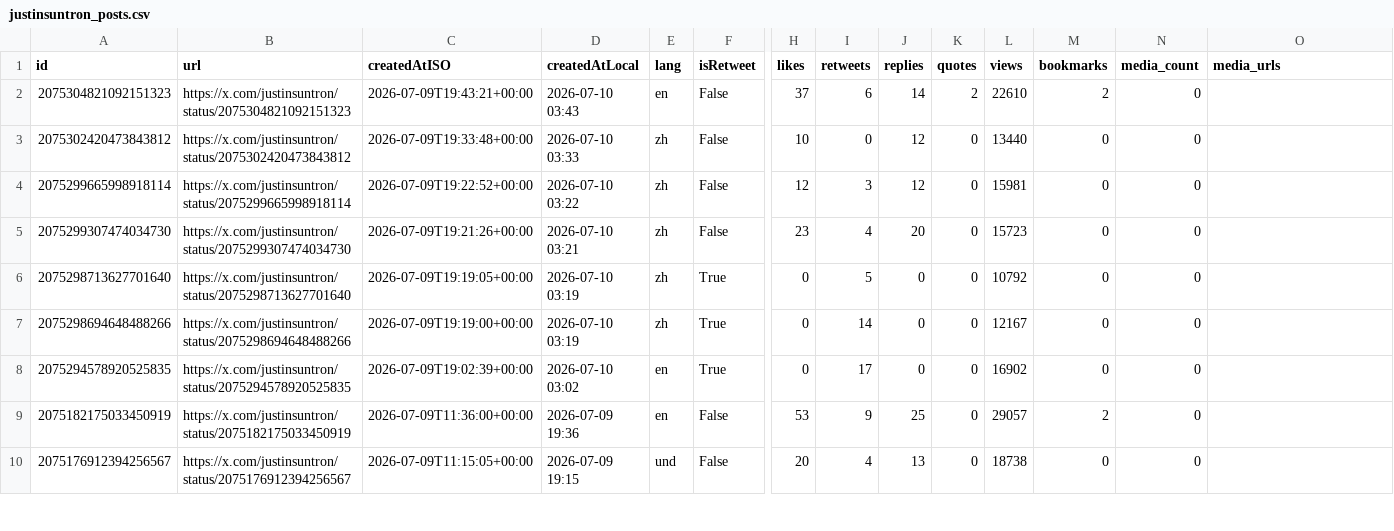
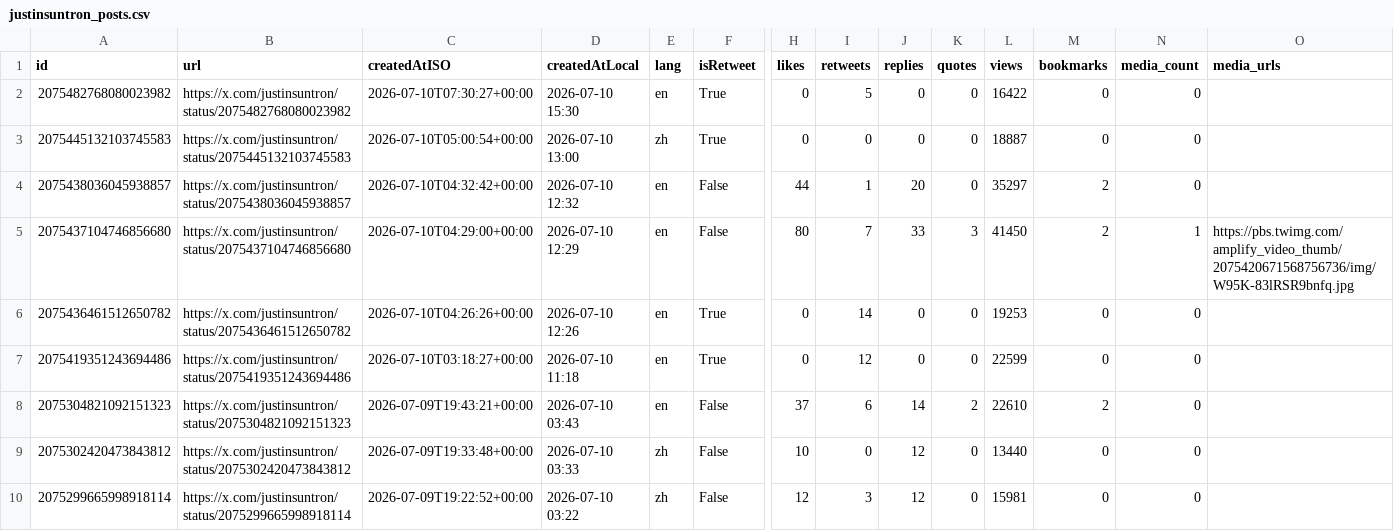
Before and after one commit to yan-labs/justin-sun-x-catalyst, a CSV file: data/justinsuntron_posts.csv, drawn as a sheet; only a part is shown, gaps mark what is left out; the shorter side is filled out with more unchanged rows; rows hold the shown columns only; the diff names each change by its address in the sheet, - before the commit and + after, or states it on an @@ line.

Commit message:
data: incremental post update (+6) 2026-07-10T07:50:57Z

```diff
--- a/data/justinsuntron_posts.csv
+++ b/data/justinsuntron_posts.csv
+row 2: 2075482768080023982 | https://x.com/justinsuntron/status/2075482768080023982 | 2026-07-10T07:30:27+00:00 | 2026-07-10 15:30 | en | True | 0 | 5 | 0 | 0 | 16422 | 0 | 0
+row 3: 2075445132103745583 | https://x.com/justinsuntron/status/2075445132103745583 | 2026-07-10T05:00:54+00:00 | 2026-07-10 13:00 | zh | True | 0 | 0 | 0 | 0 | 18887 | 0 | 0
+row 4: 2075438036045938857 | https://x.com/justinsuntron/status/2075438036045938857 | 2026-07-10T04:32:42+00:00 | 2026-07-10 12:32 | en | False | 44 | 1 | 20 | 0 | 35297 | 2 | 0
+row 5: 2075437104746856680 | https://x.com/justinsuntron/status/2075437104746856680 | 2026-07-10T04:29:00+00:00 | 2026-07-10 12:29 | en | False | 80 | 7 | 33 | 3 | 41450 | 2 | 1 | https://pbs.twimg.com/amplify_video_thumb/2075420671568756736/img/W95K-83lRSR9bnfq.jpg
+row 6: 2075436461512650782 | https://x.com/justinsuntron/status/2075436461512650782 | 2026-07-10T04:26:26+00:00 | 2026-07-10 12:26 | en | True | 0 | 14 | 0 | 0 | 19253 | 0 | 0
+row 7: 2075419351243694486 | https://x.com/justinsuntron/status/2075419351243694486 | 2026-07-10T03:18:27+00:00 | 2026-07-10 11:18 | en | True | 0 | 12 | 0 | 0 | 22599 | 0 | 0
```
Also changed, not shown: 4 other files.
